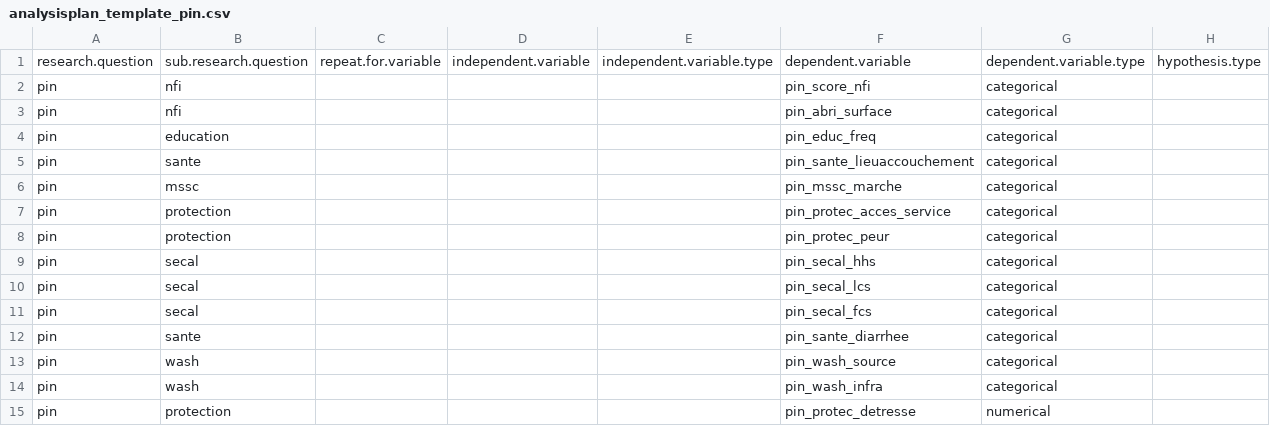
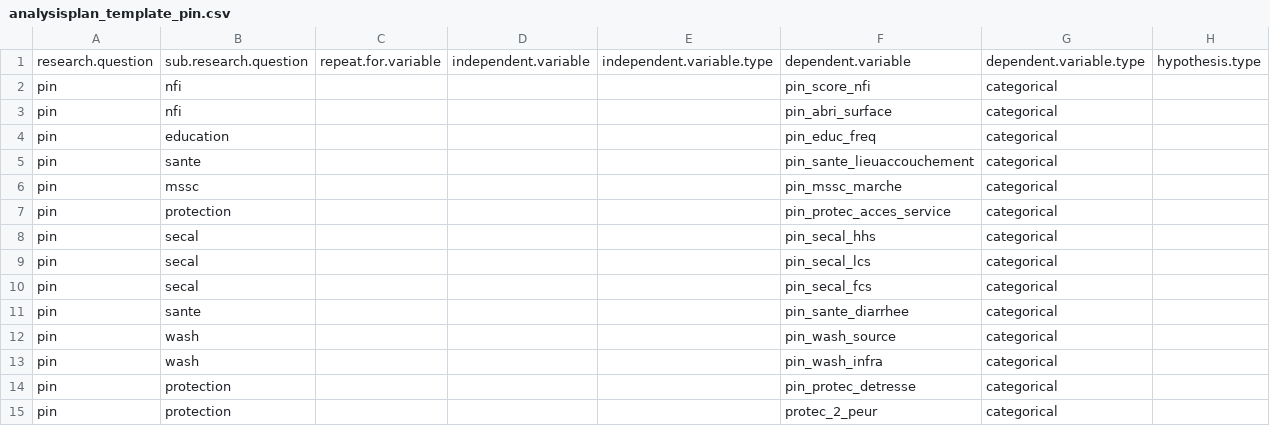
Before and after one commit to ElliottMess/CAR_MSNA_HH_Analysis, a CSV file: input/analysisplan_template_pin.csv, drawn as a sheet.

```diff
--- a/input/analysisplan_template_pin.csv
+++ b/input/analysisplan_template_pin.csv
@@ -7,3 +7,2 @@ pin,mssc,,,,pin_mssc_marche,categorical,
 pin,protection,,,,pin_protec_acces_service,categorical,
-pin,protection,,,,pin_protec_peur,categorical,
 pin,secal,,,,pin_secal_hhs,categorical,
@@ -14,2 +13,3 @@ pin,wash,,,,pin_wash_source,categorical,
 pin,wash,,,,pin_wash_infra,categorical,
-pin,protection,,,,pin_protec_detresse,numerical,
+pin,protection,,,,pin_protec_detresse,categorical,
+pin,protection,,,,protec_2_peur,categorical,
```
Also changed, not shown: input/analysisplan_template_add.csv, 15 other files.
